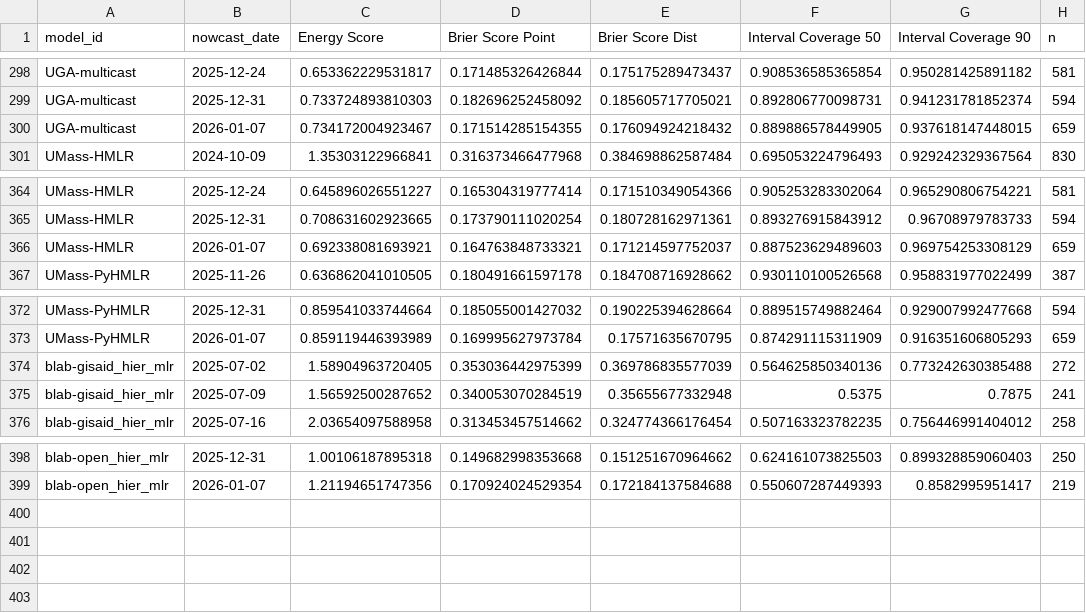
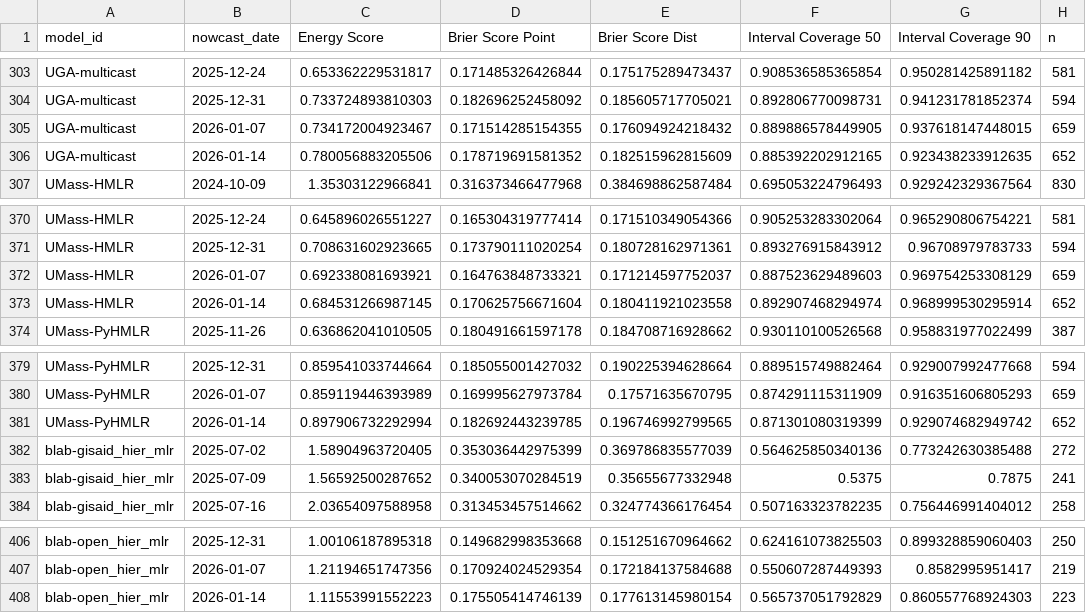
Before and after one commit to reichlab/variant-nowcast-hub-dashboard, a CSV file: scores/clade_prop/Overall/nowcast_date/scores.csv, drawn as a sheet; only a part is shown, gaps mark what is left out; the diff covers the shown part only; the diff names each change by its address in the sheet, - before the commit and + after, or states it on an @@ line.

```diff
--- a/scores/clade_prop/Overall/nowcast_date/scores.csv
+++ b/scores/clade_prop/Overall/nowcast_date/scores.csv
+row 306: UGA-multicast | 2026-01-14 | 0.780056883205506 | 0.178719691581352 | 0.182515962815609 | 0.885392202912165 | 0.923438233912635 | 652
+row 373: UMass-HMLR | 2026-01-14 | 0.684531266987145 | 0.170625756671604 | 0.180411921023558 | 0.892907468294974 | 0.968999530295914 | 652
+row 381: UMass-PyHMLR | 2026-01-14 | 0.897906732292994 | 0.182692443239785 | 0.196746992799565 | 0.871301080319399 | 0.929074682949742 | 652
+row 408: blab-open_hier_mlr | 2026-01-14 | 1.11553991552223 | 0.175505414746139 | 0.177613145980154 | 0.565737051792829 | 0.860557768924303 | 223
```
Also changed, not shown: 5 added rows elsewhere in this file, scores/clade_prop/Overall/horizon/scores.csv, scores/clade_prop/Overall/location/scores.csv, 2 other files.
